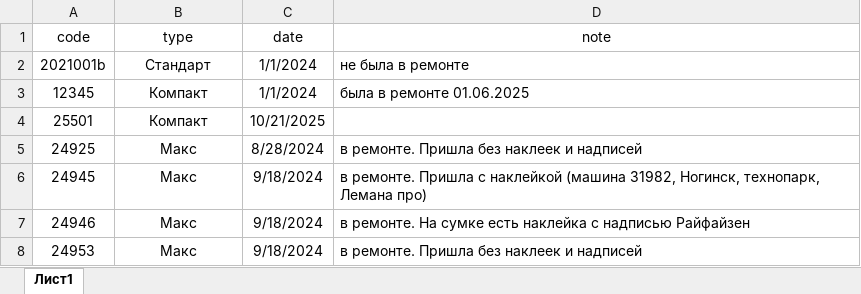
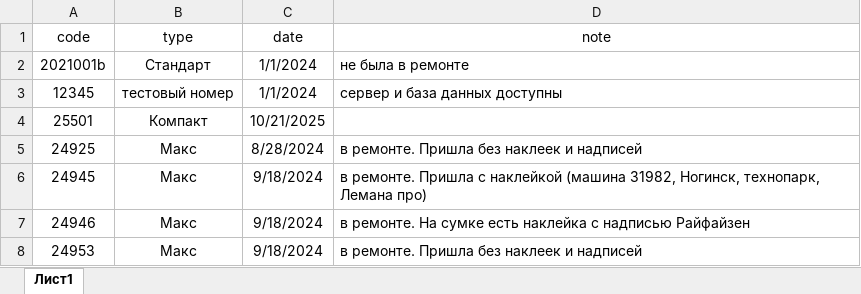
Before and after one commit to ilyakorolev2/serialbag, an Excel workbook: database.xlsx, sheet Лист1, drawn as a sheet; only a part is shown; values as stored, in another font and other column widths than the file's, no borders; the diff names each change by its address in the sheet, - before the commit and + after, or states it on an @@ line.

```diff
--- a/database.xlsx (sheet Лист1)
+++ b/database.xlsx (sheet Лист1)
-B3 (type): Компакт
+B3 (type): тестовый номер
-D3 (note): была в ремонте 01.06.2025
+D3 (note): сервер и база данных доступны
```
Also changed, not shown: 1 other file.
